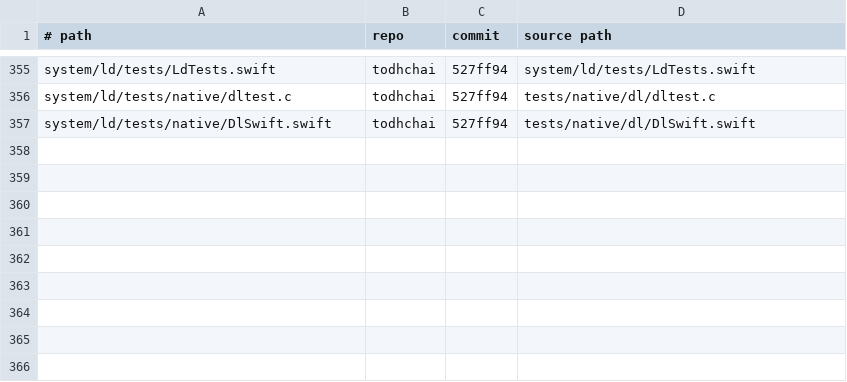
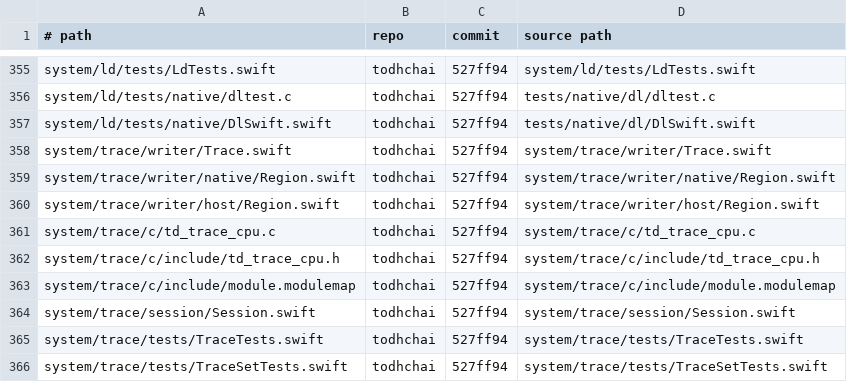
Before and after one commit to JamesKane/VectraOS, a TSV file: IMPORTS.tsv, drawn as a sheet; only a part is shown, gaps mark what is left out.

```diff
--- a/IMPORTS.tsv
+++ b/IMPORTS.tsv
@@ -357 +357,10 @@ system/ld/tests/native/dltest.c	todhchai	527ff94	tests/native/dl/dltest.c
 system/ld/tests/native/DlSwift.swift	todhchai	527ff94	tests/native/dl/DlSwift.swift
+system/trace/writer/Trace.swift	todhchai	527ff94	system/trace/writer/Trace.swift
+system/trace/writer/native/Region.swift	todhchai	527ff94	system/trace/writer/native/Region.swift
+system/trace/writer/host/Region.swift	todhchai	527ff94	system/trace/writer/host/Region.swift
+system/trace/c/td_trace_cpu.c	todhchai	527ff94	system/trace/c/td_trace_cpu.c
+system/trace/c/include/td_trace_cpu.h	todhchai	527ff94	system/trace/c/include/td_trace_cpu.h
+system/trace/c/include/module.modulemap	todhchai	527ff94	system/trace/c/include/module.modulemap
+system/trace/session/Session.swift	todhchai	527ff94	system/trace/session/Session.swift
+system/trace/tests/TraceTests.swift	todhchai	527ff94	system/trace/tests/TraceTests.swift
+system/trace/tests/TraceSetTests.swift	todhchai	527ff94	system/trace/tests/TraceSetTests.swift
```
Also changed, not shown: 34 other files.
